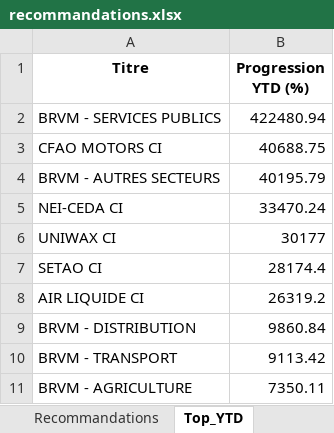
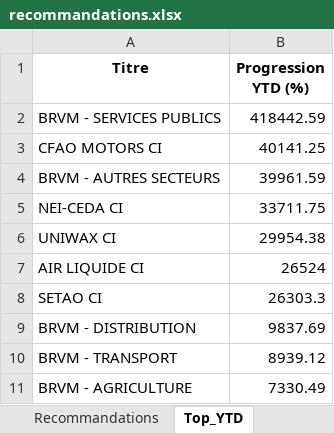
Before and after one commit to esmelobi/brvm-dashboard, an Excel workbook: data/recommandations.xlsx, sheet Top_YTD, drawn as a sheet; values as stored, in another font and other column widths than the file's, no borders; removed rows and columns are numbered as before the commit, all else as after; the diff names each change by its address in the sheet, - before the commit and + after, or states it on an @@ line.

```diff
--- a/data/recommandations.xlsx (sheet Top_YTD)
+++ b/data/recommandations.xlsx (sheet Top_YTD)
-B2 (Progression YTD (%)): 422480.94
+B2 (Progression YTD (%)): 418442.59
-B3 (Progression YTD (%)): 40688.75
+B3 (Progression YTD (%)): 40141.25
-B4 (Progression YTD (%)): 40195.79
+B4 (Progression YTD (%)): 39961.59
-B5 (Progression YTD (%)): 33470.24
+B5 (Progression YTD (%)): 33711.75
-B6 (Progression YTD (%)): 30177
+B6 (Progression YTD (%)): 29954.38
-row 7: SETAO CI | 28174.4
-B7 (Progression YTD (%)): 26319.2
+B7 (Progression YTD (%)): 26524
+row 8: SETAO CI | 26303.3
-B9 (Progression YTD (%)): 9860.84
+B9 (Progression YTD (%)): 9837.69
-B10 (Progression YTD (%)): 9113.42
+B10 (Progression YTD (%)): 8939.12
-B11 (Progression YTD (%)): 7350.11
+B11 (Progression YTD (%)): 7330.49
```
Also changed, not shown: sheet Recommandations.
